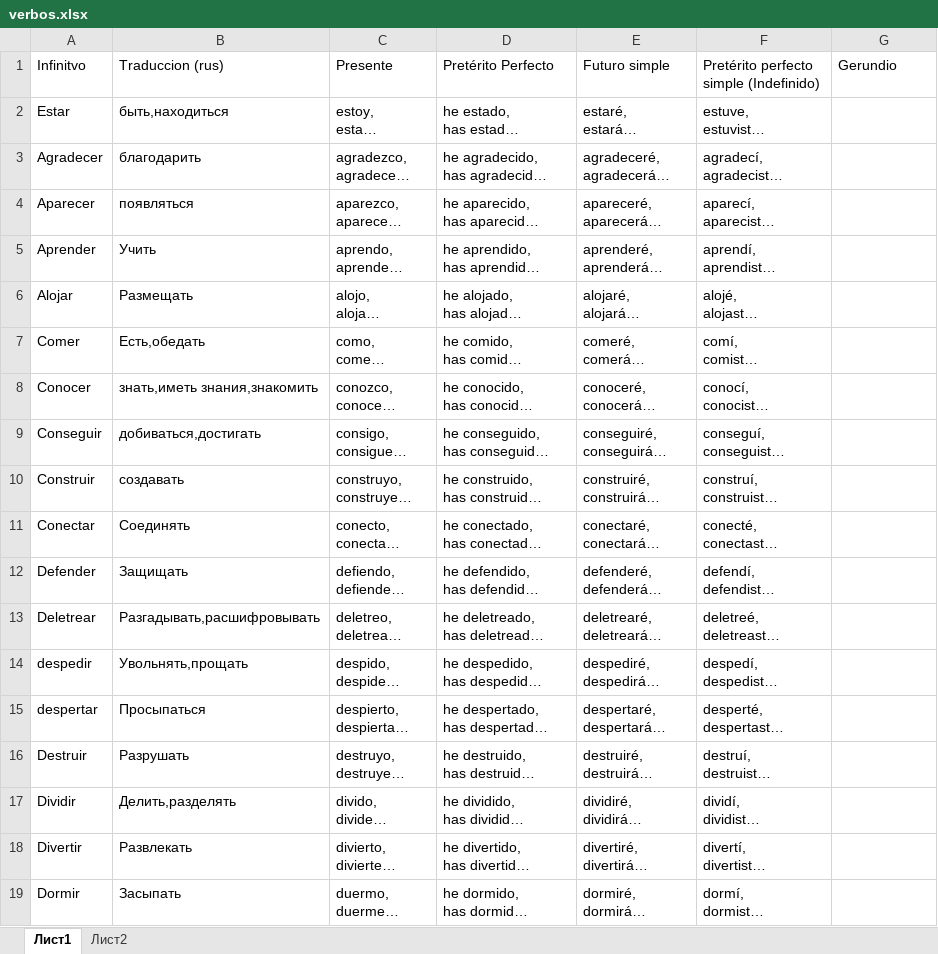
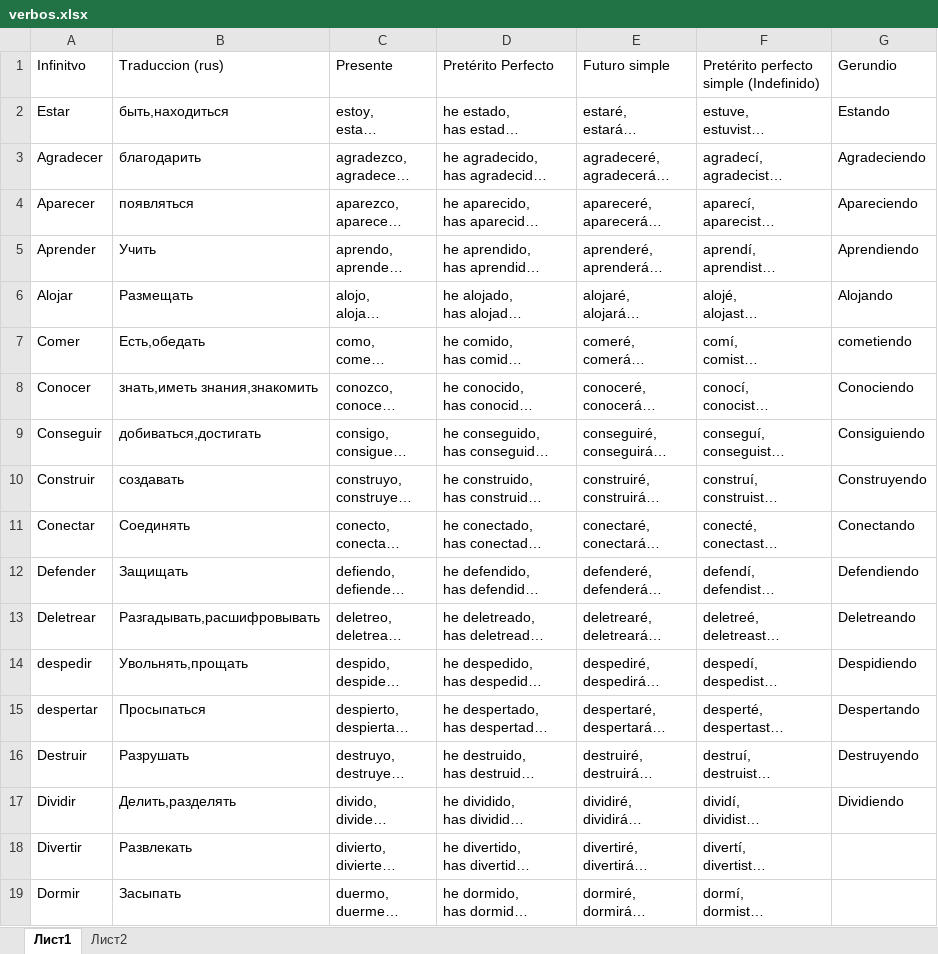
Before and after one commit to IKomarovLeonid/Language-Service, an Excel workbook: src/state/Domain/verbos.xlsx, sheet Лист1, drawn as a sheet; only a part is shown; long unchanged cells end in …; values as stored, in another font and other column widths than the file's, no borders; the diff names each change by its address in the sheet, - before the commit and + after, or states it on an @@ line.

Commit message:
words

```diff
--- a/src/state/Domain/verbos.xlsx (sheet Лист1)
+++ b/src/state/Domain/verbos.xlsx (sheet Лист1)
-G2 (Gerundio): (empty)
+G2 (Gerundio): Estando
-G3 (Gerundio): (empty)
+G3 (Gerundio): Agradeciendo
-G4 (Gerundio): (empty)
+G4 (Gerundio): Apareciendo
-G5 (Gerundio): (empty)
+G5 (Gerundio): Aprendiendo
-G6 (Gerundio): (empty)
+G6 (Gerundio): Alojando
-G7 (Gerundio): (empty)
+G7 (Gerundio): cometiendo
-G8 (Gerundio): (empty)
+G8 (Gerundio): Conociendo
-G9 (Gerundio): (empty)
+G9 (Gerundio): Consiguiendo
-G10 (Gerundio): (empty)
+G10 (Gerundio): Construyendo
-G11 (Gerundio): (empty)
+G11 (Gerundio): Conectando
-G12 (Gerundio): (empty)
+G12 (Gerundio): Defendiendo
-G13 (Gerundio): (empty)
+G13 (Gerundio): Deletreando
-G14 (Gerundio): (empty)
+G14 (Gerundio): Despidiendo
-G15 (Gerundio): (empty)
+G15 (Gerundio): Despertando
-G16 (Gerundio): (empty)
+G16 (Gerundio): Destruyendo
-G17 (Gerundio): (empty)
+G17 (Gerundio): Dividiendo
```
